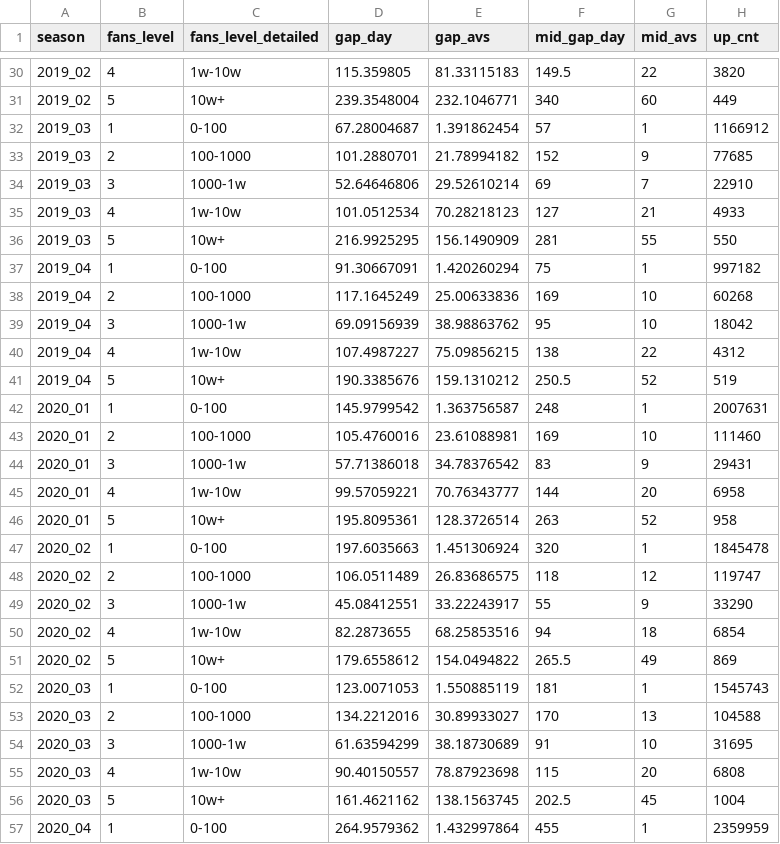
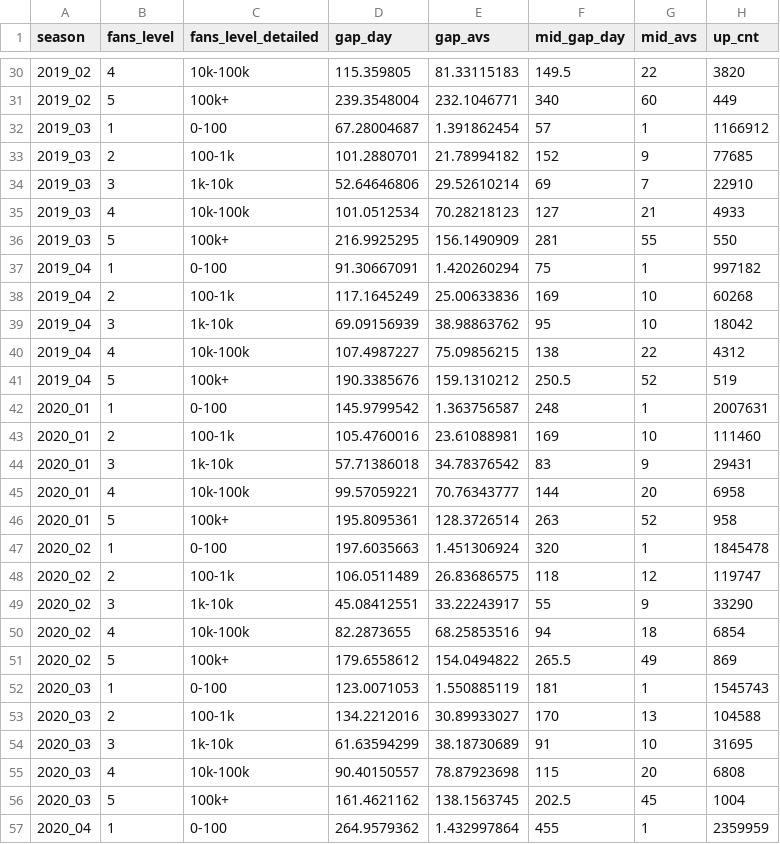
Before and after one commit to yux142/ContentCreatorAnalysis, a CSV file: data_cleaned/grow_gap.csv, drawn as a sheet; only a part is shown, gaps mark what is left out; the diff covers the shown part only.

```diff
--- a/data_cleaned/grow_gap.csv
+++ b/data_cleaned/grow_gap.csv
@@ -30,28 +30,28 @@ season,fans_level,fans_level_detailed,gap_day,gap_avs,mid_gap_day,mid_avs,up_cnt
-2019_02,4,1w-10w,115.359805,81.33115183,149.5,22,3820
-2019_02,5,10w+,239.3548004,232.1046771,340,60,449
+2019_02,4,10k-100k,115.359805,81.33115183,149.5,22,3820
+2019_02,5,100k+,239.3548004,232.1046771,340,60,449
 2019_03,1,0-100,67.28004687,1.391862454,57,1,1166912
-2019_03,2,100-1000,101.2880701,21.78994182,152,9,77685
-2019_03,3,1000-1w,52.64646806,29.52610214,69,7,22910
-2019_03,4,1w-10w,101.0512534,70.28218123,127,21,4933
-2019_03,5,10w+,216.9925295,156.1490909,281,55,550
+2019_03,2,100-1k,101.2880701,21.78994182,152,9,77685
+2019_03,3,1k-10k,52.64646806,29.52610214,69,7,22910
+2019_03,4,10k-100k,101.0512534,70.28218123,127,21,4933
+2019_03,5,100k+,216.9925295,156.1490909,281,55,550
 2019_04,1,0-100,91.30667091,1.420260294,75,1,997182
-2019_04,2,100-1000,117.1645249,25.00633836,169,10,60268
-2019_04,3,1000-1w,69.09156939,38.98863762,95,10,18042
-2019_04,4,1w-10w,107.4987227,75.09856215,138,22,4312
-2019_04,5,10w+,190.3385676,159.1310212,250.5,52,519
+2019_04,2,100-1k,117.1645249,25.00633836,169,10,60268
+2019_04,3,1k-10k,69.09156939,38.98863762,95,10,18042
+2019_04,4,10k-100k,107.4987227,75.09856215,138,22,4312
+2019_04,5,100k+,190.3385676,159.1310212,250.5,52,519
 2020_01,1,0-100,145.9799542,1.363756587,248,1,2007631
-2020_01,2,100-1000,105.4760016,23.61088981,169,10,111460
-2020_01,3,1000-1w,57.71386018,34.78376542,83,9,29431
-2020_01,4,1w-10w,99.57059221,70.76343777,144,20,6958
-2020_01,5,10w+,195.8095361,128.3726514,263,52,958
+2020_01,2,100-1k,105.4760016,23.61088981,169,10,111460
+2020_01,3,1k-10k,57.71386018,34.78376542,83,9,29431
+2020_01,4,10k-100k,99.57059221,70.76343777,144,20,6958
+2020_01,5,100k+,195.8095361,128.3726514,263,52,958
 2020_02,1,0-100,197.6035663,1.451306924,320,1,1845478
-2020_02,2,100-1000,106.0511489,26.83686575,118,12,119747
-2020_02,3,1000-1w,45.08412551,33.22243917,55,9,33290
-2020_02,4,1w-10w,82.2873655,68.25853516,94,18,6854
-2020_02,5,10w+,179.6558612,154.0494822,265.5,49,869
+2020_02,2,100-1k,106.0511489,26.83686575,118,12,119747
+2020_02,3,1k-10k,45.08412551,33.22243917,55,9,33290
+2020_02,4,10k-100k,82.2873655,68.25853516,94,18,6854
+2020_02,5,100k+,179.6558612,154.0494822,265.5,49,869
 2020_03,1,0-100,123.0071053,1.550885119,181,1,1545743
-2020_03,2,100-1000,134.2212016,30.89933027,170,13,104588
-2020_03,3,1000-1w,61.63594299,38.18730689,91,10,31695
-2020_03,4,1w-10w,90.40150557,78.87923698,115,20,6808
-2020_03,5,10w+,161.4621162,138.1563745,202.5,45,1004
+2020_03,2,100-1k,134.2212016,30.89933027,170,13,104588
+2020_03,3,1k-10k,61.63594299,38.18730689,91,10,31695
+2020_03,4,10k-100k,90.40150557,78.87923698,115,20,6808
+2020_03,5,100k+,161.4621162,138.1563745,202.5,45,1004
 2020_04,1,0-100,264.9579362,1.432997864,455,1,2359959
```
Also changed, not shown: 34 edited cells elsewhere in this file, data_cleaned/retention.csv, data_cleaned/tname_tag_minitag.csv, 21 other files.
